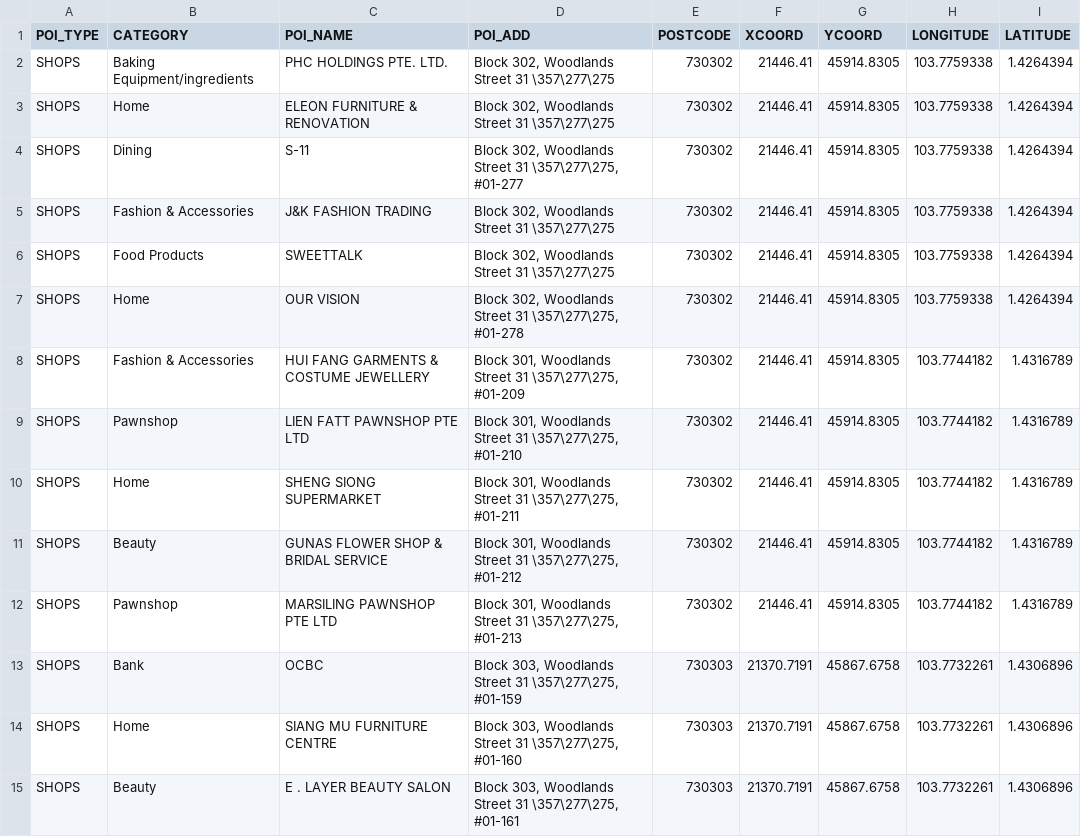
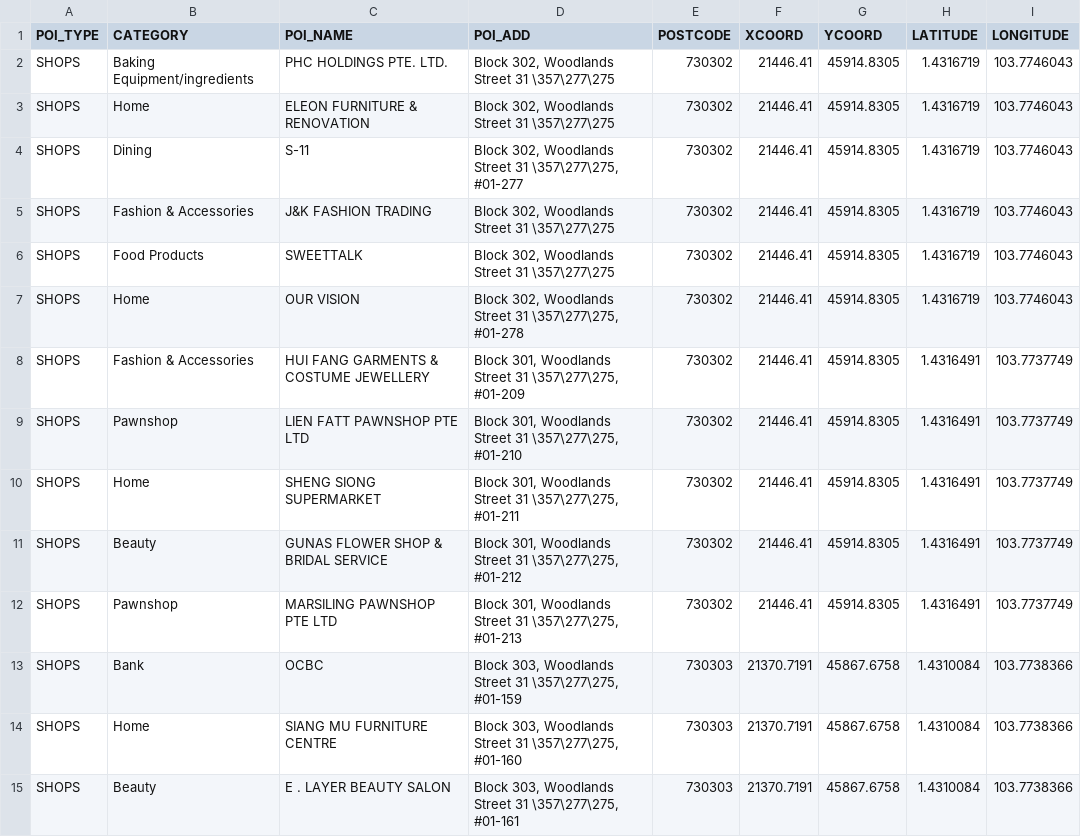
Before and after one commit to nurulhudan2014/geospatialgroup6, a CSV file: GeospatialProject/attributetable/shops.csv, drawn as a sheet; only a part is shown; removed rows and columns are numbered as before the commit, all else as after; the diff covers the shown part only; the diff names each change by its address in the sheet, - before the commit and + after, or states it on an @@ line.

```diff
--- a/GeospatialProject/attributetable/shops.csv
+++ b/GeospatialProject/attributetable/shops.csv
-column H (LONGITUDE), rows 2-15: 103.7759338 | 103.7759338 | 103.7759338 | 103.7759338 | 103.7759338 | 103.7759338 | 103.7744182 | 103.7744182 | 103.7744182 | 103.7744182 | 103.7744182 | 103.7732261 | 103.7732261 | 103.7732261
+column I (LONGITUDE), rows 2-15: 103.7746043 | 103.7746043 | 103.7746043 | 103.7746043 | 103.7746043 | 103.7746043 | 103.7737749 | 103.7737749 | 103.7737749 | 103.7737749 | 103.7737749 | 103.7738366 | 103.7738366 | 103.7738366
-H2:H7 (LATITUDE): 1.4264394
+H2:H7 (LATITUDE): 1.4316719
-H8:H12 (LATITUDE): 1.4316789
+H8:H12 (LATITUDE): 1.4316491
-H13:H15 (LATITUDE): 1.4306896
+H13:H15 (LATITUDE): 1.4310084
```
Also changed, not shown: 68 edited cells elsewhere in this file, 14 other files.
